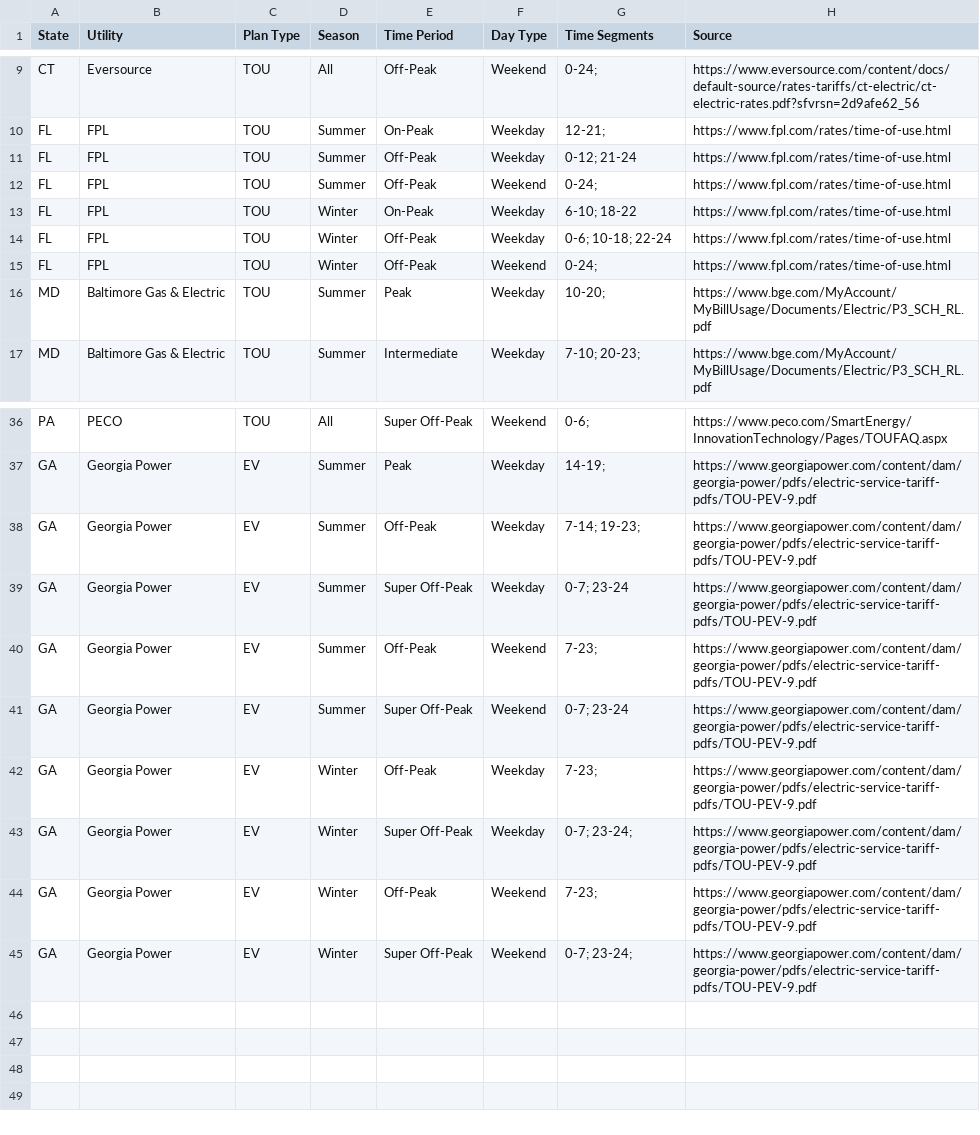
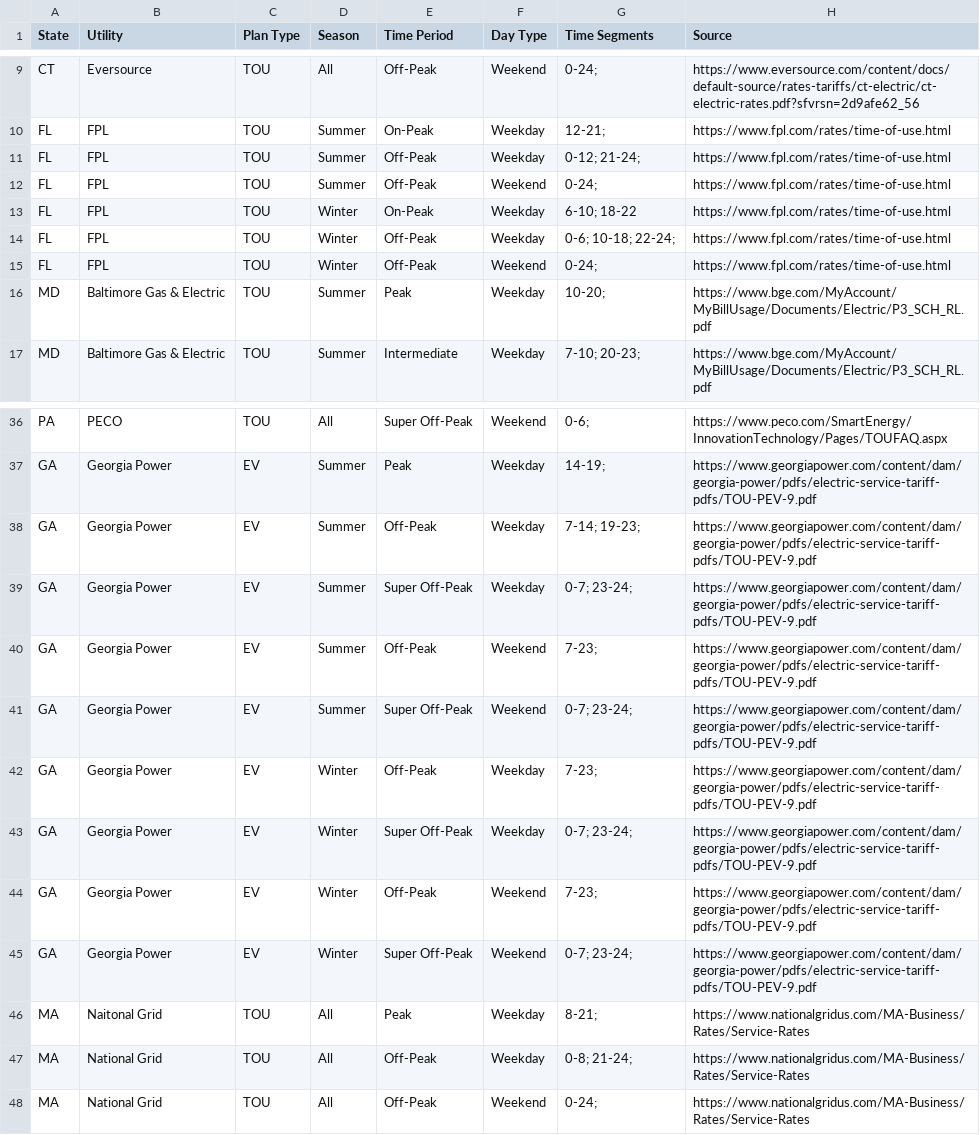
Before and after one commit to jgkramer/hummingbird, a CSV file: data/time_of_use_definitions.csv, drawn as a sheet; only a part is shown, gaps mark what is left out; the diff names each change by its address in the sheet, - before the commit and + after, or states it on an @@ line.

```diff
--- a/data/time_of_use_definitions.csv
+++ b/data/time_of_use_definitions.csv
-G11 (Time Segments): 0-12; 21-24
+G11 (Time Segments): 0-12; 21-24;
-G14 (Time Segments): 0-6; 10-18; 22-24
+G14 (Time Segments): 0-6; 10-18; 22-24;
-G39 (Time Segments): 0-7; 23-24
+G39 (Time Segments): 0-7; 23-24;
-G41 (Time Segments): 0-7; 23-24
+G41 (Time Segments): 0-7; 23-24;
+row 46: MA | Naitonal Grid | TOU | All | Peak | Weekday | 8-21; | https://www.nationalgridus.com/MA-Business/Rates/Service-Rates
+row 47: MA | National Grid | TOU | All | Off-Peak | Weekday | 0-8; 21-24; | https://www.nationalgridus.com/MA-Business/Rates/Service-Rates
+row 48: MA | National Grid | TOU | All | Off-Peak | Weekend | 0-24; | https://www.nationalgridus.com/MA-Business/Rates/Service-Rates
```
Also changed, not shown: data/electricity_rates.csv, 13 other files.
